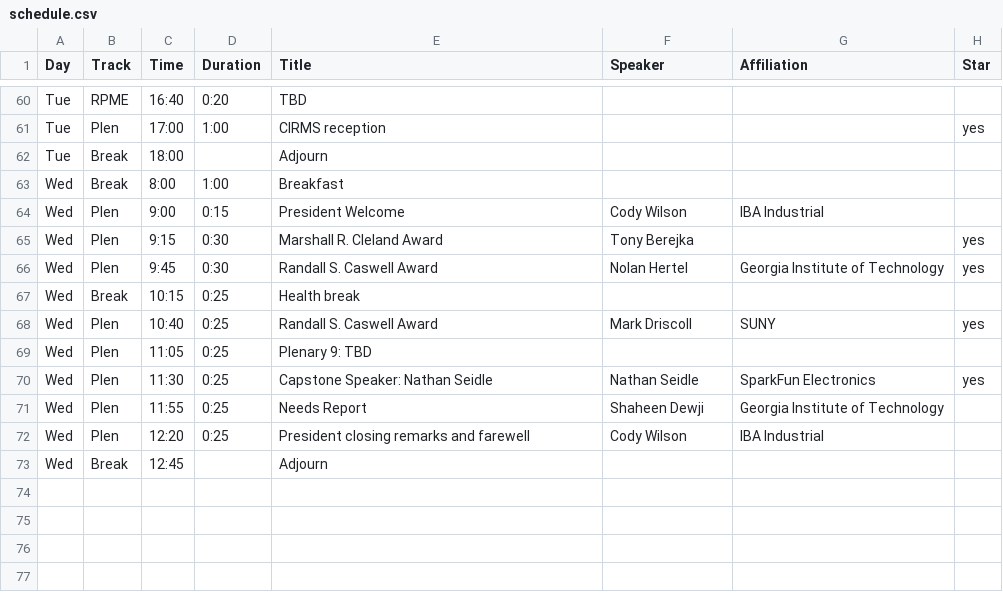
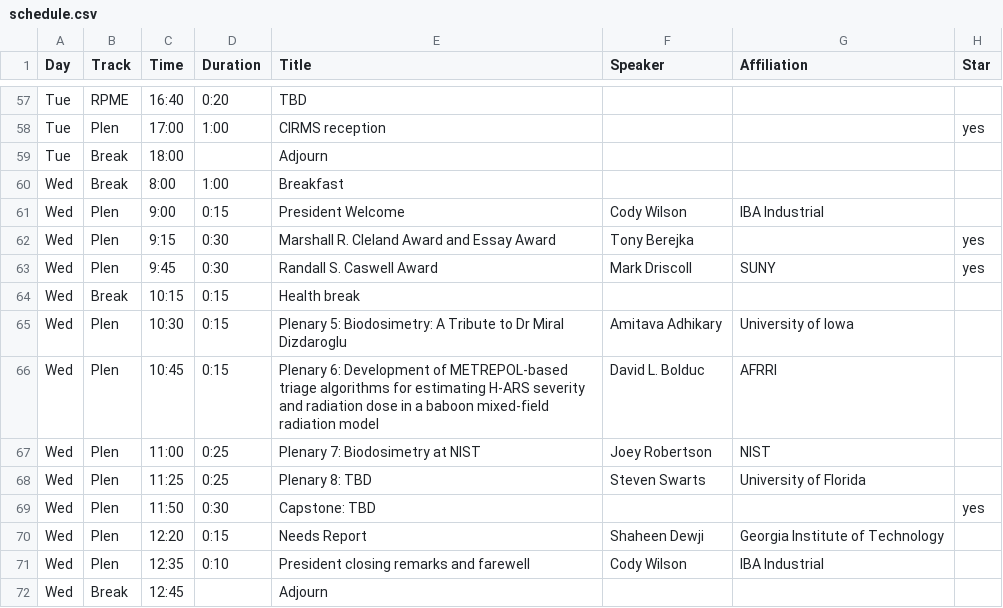
Before and after one commit to cirms-org/2026, a CSV file: schedule/schedule.csv, drawn as a sheet; only a part is shown, gaps mark what is left out; the diff covers the shown part only.

```diff
--- a/schedule/schedule.csv
+++ b/schedule/schedule.csv
@@ -64,10 +61,12 @@ Wed,Break,8:00,1:00,Breakfast,,,
 Wed,Plen,9:00,0:15,President Welcome,Cody Wilson,IBA Industrial,
-Wed,Plen,9:15,0:30,Marshall R. Cleland Award,Tony Berejka,,yes
-Wed,Plen,9:45,0:30,Randall S. Caswell Award,Nolan Hertel,Georgia Institute of Technology,yes
-Wed,Break,10:15,0:25,Health break,,,
-Wed,Plen,10:40,0:25,Randall S. Caswell Award,Mark Driscoll,SUNY,yes
-Wed,Plen,11:05,0:25,Plenary 9: TBD,,,
-Wed,Plen,11:30,0:25,Capstone Speaker: Nathan Seidle ,Nathan Seidle,SparkFun Electronics,yes
-Wed,Plen,11:55,0:25,Needs Report,Shaheen Dewji,Georgia Institute of Technology,
-Wed,Plen,12:20,0:25,President closing remarks and farewell,Cody Wilson,IBA Industrial,
+Wed,Plen,9:15,0:30,Marshall R. Cleland Award and Essay Award,Tony Berejka,,yes
+Wed,Plen,9:45,0:30,Randall S. Caswell Award,Mark Driscoll,SUNY,yes
+Wed,Break,10:15,0:15,Health break,,,
+Wed,Plen,10:30,0:15,Plenary 5: Biodosimetry: A Tribute to Dr Miral Dizdaroglu,Amitava Adhikary,University of Iowa,
+Wed,Plen,10:45,0:15,Plenary 6: Development of METREPOL-based triage algorithms for estimating H-ARS severity and radiation dose in a baboon mixed-field radiation model,David L. Bolduc,AFRRI ,
+Wed,Plen,11:00,0:25,Plenary 7: Biodosimetry at NIST,Joey Robertson,NIST,
+Wed,Plen,11:25,0:25,Plenary 8: TBD,Steven Swarts,University of Florida,
+Wed,Plen,11:50,0:30,Capstone: TBD,,,yes
+Wed,Plen,12:20,0:15,Needs Report,Shaheen Dewji,Georgia Institute of Technology,
+Wed,Plen,12:35,0:10,President closing remarks and farewell,Cody Wilson,IBA Industrial,
 Wed,Break,12:45,,Adjourn,,,
```
Also changed, not shown: 2 added rows, 5 removed rows and 17 edited cells elsewhere in this file.
